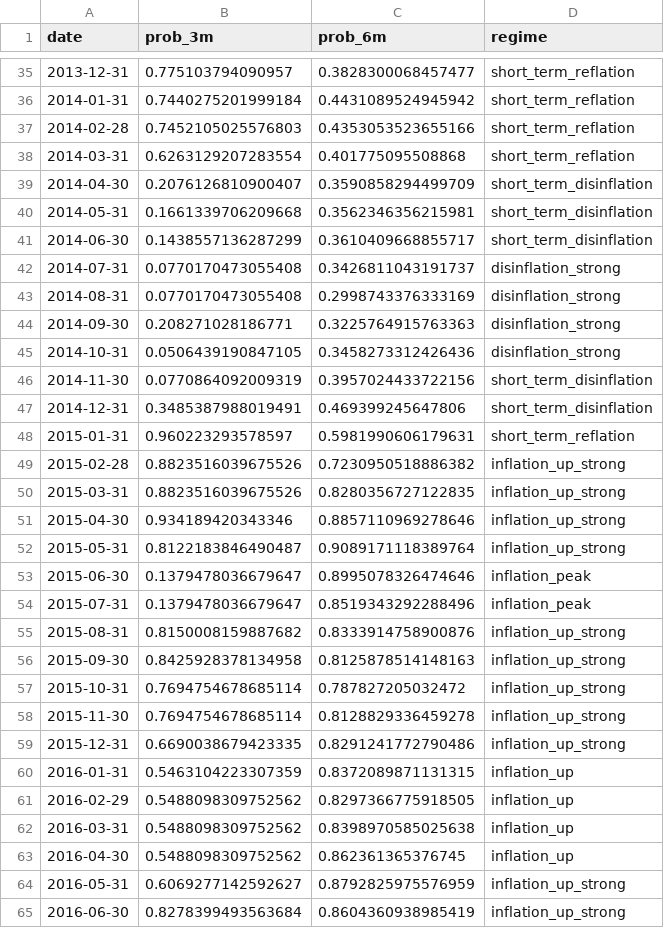
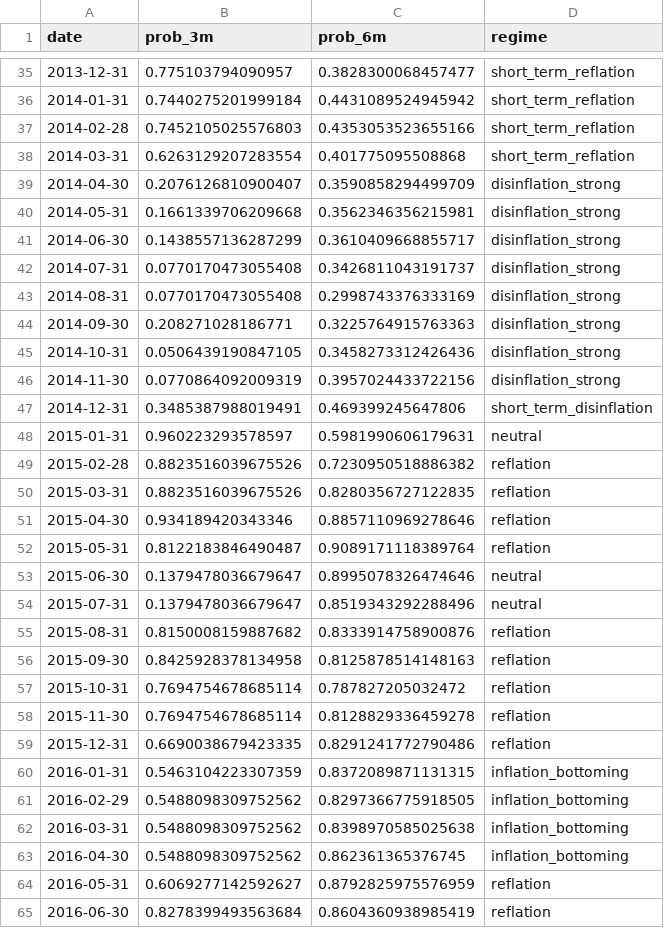
Before and after one commit to girlraqr/inflation-radar, a CSV file: storage/cache/signal_history.csv, drawn as a sheet; only a part is shown, gaps mark what is left out; the diff covers the shown part only.

```diff
--- a/storage/cache/signal_history.csv
+++ b/storage/cache/signal_history.csv
@@ -38,5 +38,5 @@ date,prob_3m,prob_6m,regime
 2014-03-31,0.6263129207283554,0.401775095508868,short_term_reflation
-2014-04-30,0.2076126810900407,0.3590858294499709,short_term_disinflation
-2014-05-31,0.1661339706209668,0.3562346356215981,short_term_disinflation
-2014-06-30,0.1438557136287299,0.3610409668855717,short_term_disinflation
+2014-04-30,0.2076126810900407,0.3590858294499709,disinflation_strong
+2014-05-31,0.1661339706209668,0.3562346356215981,disinflation_strong
+2014-06-30,0.1438557136287299,0.3610409668855717,disinflation_strong
 2014-07-31,0.0770170473055408,0.3426811043191737,disinflation_strong
@@ -45,21 +45,21 @@ date,prob_3m,prob_6m,regime
 2014-10-31,0.0506439190847105,0.3458273312426436,disinflation_strong
-2014-11-30,0.0770864092009319,0.3957024433722156,short_term_disinflation
+2014-11-30,0.0770864092009319,0.3957024433722156,disinflation_strong
 2014-12-31,0.3485387988019491,0.469399245647806,short_term_disinflation
-2015-01-31,0.960223293578597,0.5981990606179631,short_term_reflation
-2015-02-28,0.8823516039675526,0.7230950518886382,inflation_up_strong
-2015-03-31,0.8823516039675526,0.8280356727122835,inflation_up_strong
-2015-04-30,0.934189420343346,0.8857110969278646,inflation_up_strong
-2015-05-31,0.8122183846490487,0.9089171118389764,inflation_up_strong
-2015-06-30,0.1379478036679647,0.8995078326474646,inflation_peak
-2015-07-31,0.1379478036679647,0.8519343292288496,inflation_peak
-2015-08-31,0.8150008159887682,0.8333914758900876,inflation_up_strong
-2015-09-30,0.8425928378134958,0.8125878514148163,inflation_up_strong
-2015-10-31,0.7694754678685114,0.787827205032472,inflation_up_strong
-2015-11-30,0.7694754678685114,0.8128829336459278,inflation_up_strong
-2015-12-31,0.6690038679423335,0.8291241772790486,inflation_up_strong
-2016-01-31,0.5463104223307359,0.8372089871131315,inflation_up
-2016-02-29,0.5488098309752562,0.8297366775918505,inflation_up
-2016-03-31,0.5488098309752562,0.8398970585025638,inflation_up
-2016-04-30,0.5488098309752562,0.862361365376745,inflation_up
-2016-05-31,0.6069277142592627,0.8792825975576959,inflation_up_strong
-2016-06-30,0.8278399493563684,0.8604360938985419,inflation_up_strong
+2015-01-31,0.960223293578597,0.5981990606179631,neutral
+2015-02-28,0.8823516039675526,0.7230950518886382,reflation
+2015-03-31,0.8823516039675526,0.8280356727122835,reflation
+2015-04-30,0.934189420343346,0.8857110969278646,reflation
+2015-05-31,0.8122183846490487,0.9089171118389764,reflation
+2015-06-30,0.1379478036679647,0.8995078326474646,neutral
+2015-07-31,0.1379478036679647,0.8519343292288496,neutral
+2015-08-31,0.8150008159887682,0.8333914758900876,reflation
+2015-09-30,0.8425928378134958,0.8125878514148163,reflation
+2015-10-31,0.7694754678685114,0.787827205032472,reflation
+2015-11-30,0.7694754678685114,0.8128829336459278,reflation
+2015-12-31,0.6690038679423335,0.8291241772790486,reflation
+2016-01-31,0.5463104223307359,0.8372089871131315,inflation_bottoming
+2016-02-29,0.5488098309752562,0.8297366775918505,inflation_bottoming
+2016-03-31,0.5488098309752562,0.8398970585025638,inflation_bottoming
+2016-04-30,0.5488098309752562,0.862361365376745,inflation_bottoming
+2016-05-31,0.6069277142592627,0.8792825975576959,reflation
+2016-06-30,0.8278399493563684,0.8604360938985419,reflation
```
Also changed, not shown: 90 edited cells elsewhere in this file, storage/cache/asset_returns.csv, 27 other files.
